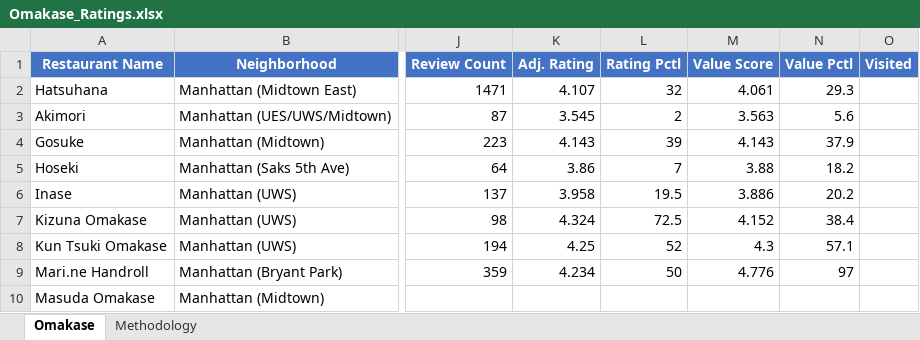
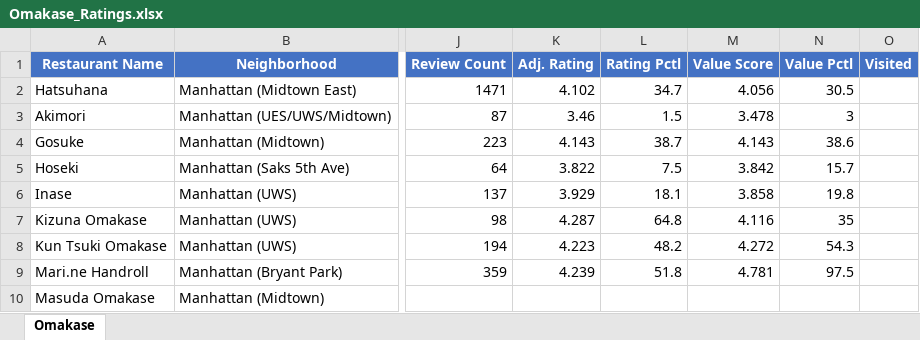
Before and after one commit to Kejjeh/omakase, an Excel workbook: Omakase_Ratings.xlsx, sheet Omakase, drawn as a sheet; only a part is shown, gaps mark what is left out; values as stored, in another font and other column widths than the file's, no borders; the diff covers the shown part only; the diff names each change by its address in the sheet, - before the commit and + after, or states it on an @@ line.

```diff
--- a/Omakase_Ratings.xlsx (sheet Omakase)
+++ b/Omakase_Ratings.xlsx (sheet Omakase)
-sheet tab: Methodology
-K2 (Adj. Rating): 4.107
+K2 (Adj. Rating): 4.102
-L2 (Rating Pctl): 32
+L2 (Rating Pctl): 34.7
-M2 (Value Score): 4.061
+M2 (Value Score): 4.056
-N2 (Value Pctl): 29.3
+N2 (Value Pctl): 30.5
-K3 (Adj. Rating): 3.545
+K3 (Adj. Rating): 3.46
-L3 (Rating Pctl): 2
+L3 (Rating Pctl): 1.5
-M3 (Value Score): 3.563
+M3 (Value Score): 3.478
-N3 (Value Pctl): 5.6
+N3 (Value Pctl): 3
-L4 (Rating Pctl): 39
+L4 (Rating Pctl): 38.7
-N4 (Value Pctl): 37.9
+N4 (Value Pctl): 38.6
-K5 (Adj. Rating): 3.86
+K5 (Adj. Rating): 3.822
-L5 (Rating Pctl): 7
+L5 (Rating Pctl): 7.5
-M5 (Value Score): 3.88
+M5 (Value Score): 3.842
-N5 (Value Pctl): 18.2
+N5 (Value Pctl): 15.7
-K6 (Adj. Rating): 3.958
+K6 (Adj. Rating): 3.929
-L6 (Rating Pctl): 19.5
+L6 (Rating Pctl): 18.1
-M6 (Value Score): 3.886
+M6 (Value Score): 3.858
-N6 (Value Pctl): 20.2
+N6 (Value Pctl): 19.8
-K7 (Adj. Rating): 4.324
+K7 (Adj. Rating): 4.287
-L7 (Rating Pctl): 72.5
+L7 (Rating Pctl): 64.8
-M7 (Value Score): 4.152
+M7 (Value Score): 4.116
-N7 (Value Pctl): 38.4
+N7 (Value Pctl): 35
-K8 (Adj. Rating): 4.25
+K8 (Adj. Rating): 4.223
-L8 (Rating Pctl): 52
+L8 (Rating Pctl): 48.2
-M8 (Value Score): 4.3
+M8 (Value Score): 4.272
-N8 (Value Pctl): 57.1
+N8 (Value Pctl): 54.3
-K9 (Adj. Rating): 4.234
+K9 (Adj. Rating): 4.239
-L9 (Rating Pctl): 50
+L9 (Rating Pctl): 51.8
-M9 (Value Score): 4.776
+M9 (Value Score): 4.781
-N9 (Value Pctl): 97
+N9 (Value Pctl): 97.5
```
Also changed, not shown: 687 edited cells elsewhere in this sheet, Italian_Ratings.xlsx, 15 other files.
